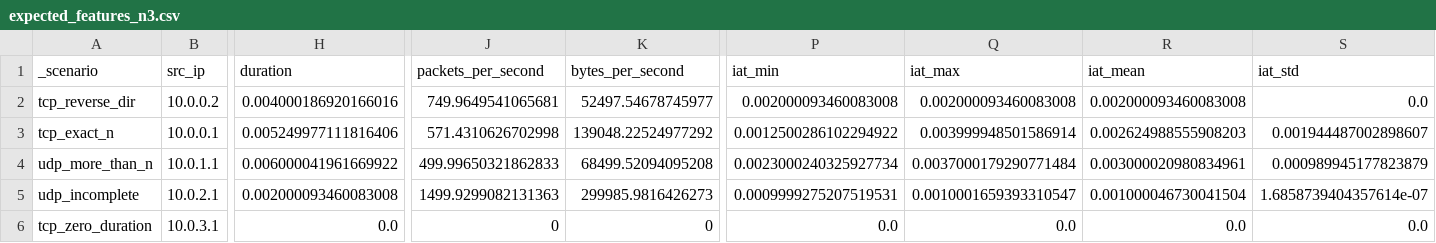
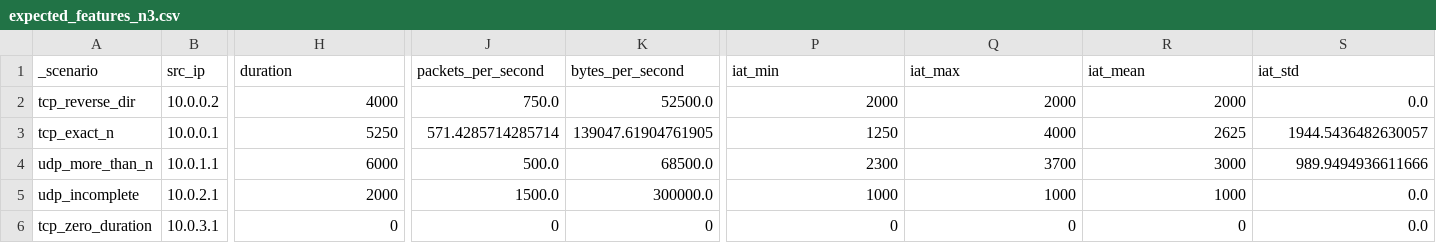
Before and after one commit to samiachoueiri/DDoS_ML, a CSV file: validation/test_data/expected_features_n3.csv, drawn as a sheet; only a part is shown, gaps mark what is left out; the diff covers the shown part only; the diff names each change by its address in the sheet, - before the commit and + after, or states it on an @@ line.

```diff
--- a/validation/test_data/expected_features_n3.csv
+++ b/validation/test_data/expected_features_n3.csv
-H2 (duration): 0.004000186920166016
+H2 (duration): 4000
-J2 (packets_per_second): 749.9649541065681
+J2 (packets_per_second): 750.0
-K2 (bytes_per_second): 52497.54678745977
+K2 (bytes_per_second): 52500.0
-P2 (iat_min): 0.002000093460083008
+P2 (iat_min): 2000
-Q2 (iat_max): 0.002000093460083008
+Q2 (iat_max): 2000
-R2 (iat_mean): 0.002000093460083008
+R2 (iat_mean): 2000
-H3 (duration): 0.005249977111816406
+H3 (duration): 5250
-J3 (packets_per_second): 571.4310626702998
+J3 (packets_per_second): 571.4285714285714
-K3 (bytes_per_second): 139048.22524977292
+K3 (bytes_per_second): 139047.61904761905
-P3 (iat_min): 0.0012500286102294922
+P3 (iat_min): 1250
-Q3 (iat_max): 0.003999948501586914
+Q3 (iat_max): 4000
-R3 (iat_mean): 0.002624988555908203
+R3 (iat_mean): 2625
-S3 (iat_std): 0.001944487002898607
+S3 (iat_std): 1944.5436482630057
-H4 (duration): 0.006000041961669922
+H4 (duration): 6000
-J4 (packets_per_second): 499.99650321862833
+J4 (packets_per_second): 500.0
-K4 (bytes_per_second): 68499.52094095208
+K4 (bytes_per_second): 68500.0
-P4 (iat_min): 0.0023000240325927734
+P4 (iat_min): 2300
-Q4 (iat_max): 0.0037000179290771484
+Q4 (iat_max): 3700
-R4 (iat_mean): 0.003000020980834961
+R4 (iat_mean): 3000
-S4 (iat_std): 0.000989945177823879
+S4 (iat_std): 989.9494936611666
-H5 (duration): 0.002000093460083008
+H5 (duration): 2000
-J5 (packets_per_second): 1499.9299082131363
+J5 (packets_per_second): 1500.0
-K5 (bytes_per_second): 299985.9816426273
+K5 (bytes_per_second): 300000.0
-P5 (iat_min): 0.0009999275207519531
+P5 (iat_min): 1000
-Q5 (iat_max): 0.0010001659393310547
+Q5 (iat_max): 1000
-R5 (iat_mean): 0.001000046730041504
+R5 (iat_mean): 1000
-S5 (iat_std): 1.6858739404357614e-07
+S5 (iat_std): 0.0
-H6 (duration): 0.0
+H6 (duration): 0
-P6 (iat_min): 0.0
+P6 (iat_min): 0
-Q6 (iat_max): 0.0
+Q6 (iat_max): 0
-R6 (iat_mean): 0.0
+R6 (iat_mean): 0
```
Also changed, not shown: 30 edited cells elsewhere in this file, validation/test_data/expected_features_n4.csv, validation/test_data/expected_features_n5.csv, 26 other files.
